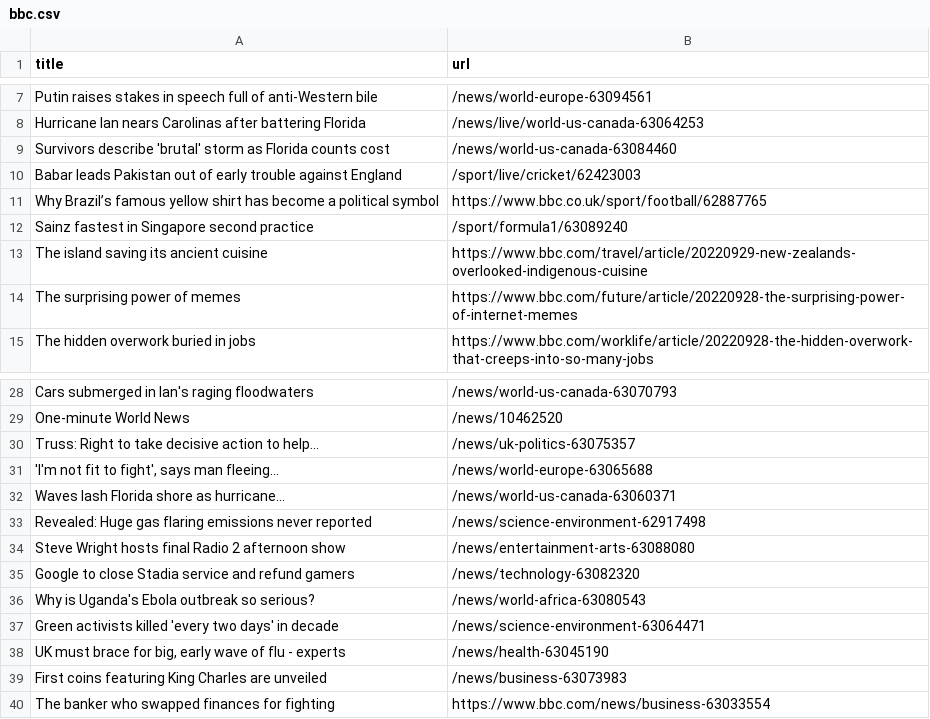
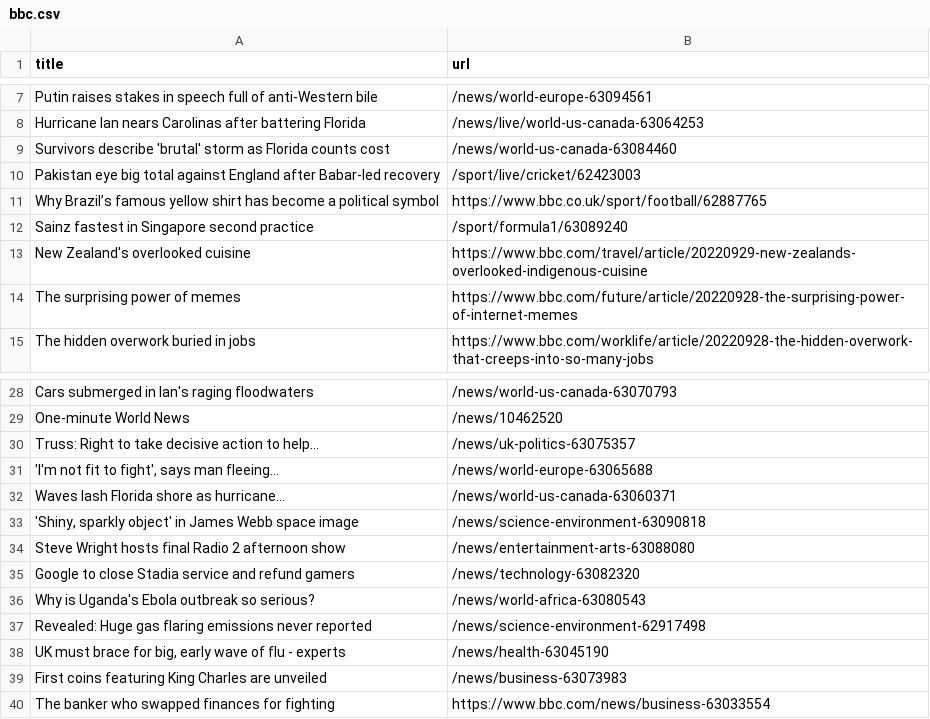
Before and after one commit to bryan-baker/automatic-scraper-bbc, a CSV file: bbc.csv, drawn as a sheet; only a part is shown, gaps mark what is left out.

```diff
--- a/bbc.csv
+++ b/bbc.csv
@@ -9,6 +9,6 @@ Hurricane Ian nears Carolinas after battering Florida,/news/live/world-us-canada
 Survivors describe 'brutal' storm as Florida counts cost,/news/world-us-canada-63084460
-Babar leads Pakistan out of early trouble against England,/sport/live/cricket/62423003
+Pakistan eye big total against England after Babar-led recovery,/sport/live/cricket/62423003
 Why Brazil’s famous yellow shirt has become a political symbol,https://www.bbc.co.uk/sport/football/62887765
 Sainz fastest in Singapore second practice,/sport/formula1/63089240
-The island saving its ancient cuisine,https://www.bbc.com/travel/article/20220929-new-zealands-overlooked-indigenous-cuisine
+New Zealand's overlooked cuisine,https://www.bbc.com/travel/article/20220929-new-zealands-overlooked-indigenous-cuisine
 The surprising power of memes,https://www.bbc.com/future/article/20220928-the-surprising-power-of-internet-memes
@@ -32,3 +32,3 @@ Truss: Right to take decisive action to help...,/news/uk-politics-63075357
 Waves lash Florida shore as hurricane...,/news/world-us-canada-63060371
-Revealed: Huge gas flaring emissions never reported,/news/science-environment-62917498
+"'Shiny, sparkly object' in James Webb space image",/news/science-environment-63090818
 Steve Wright hosts final Radio 2 afternoon show,/news/entertainment-arts-63088080
@@ -36,3 +36,3 @@ Google to close Stadia service and refund gamers,/news/technology-63082320
 Why is Uganda's Ebola outbreak so serious?,/news/world-africa-63080543
-Green activists killed 'every two days' in decade,/news/science-environment-63064471
+Revealed: Huge gas flaring emissions never reported,/news/science-environment-62917498
 "UK must brace for big, early wave of flu - experts",/news/health-63045190
```
